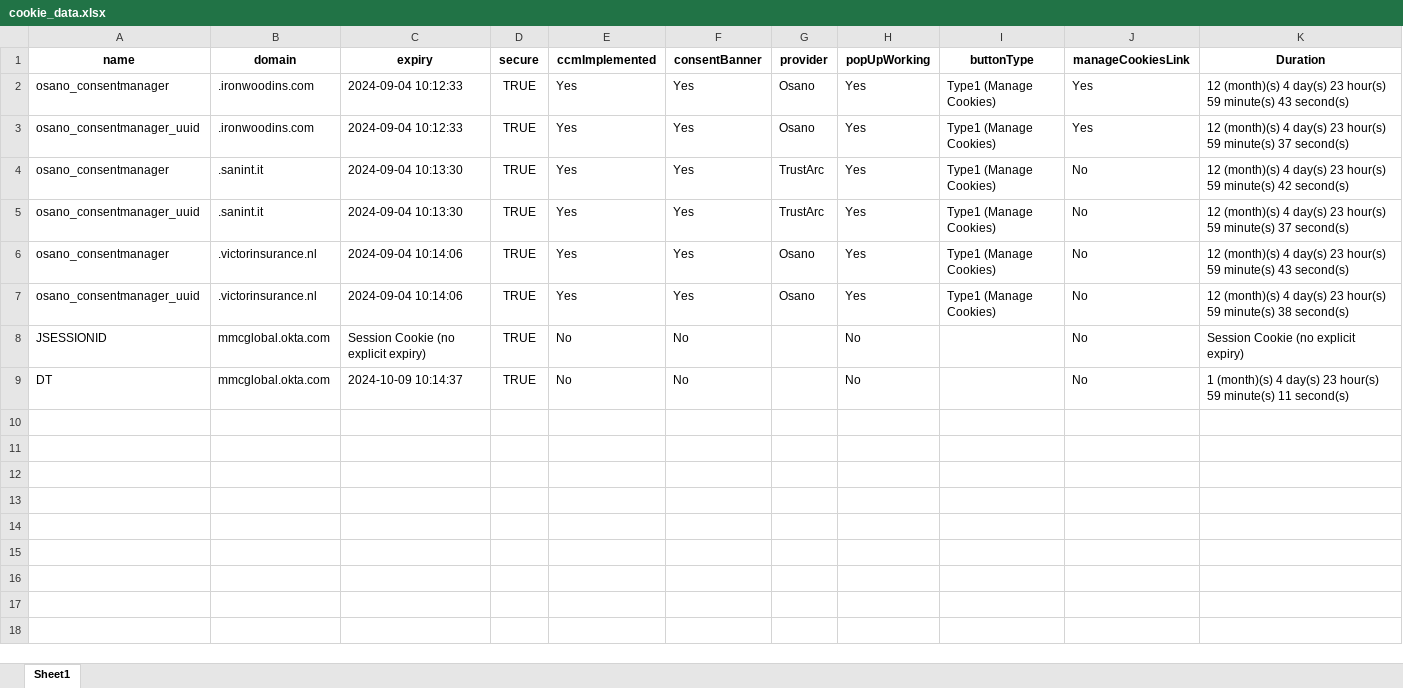
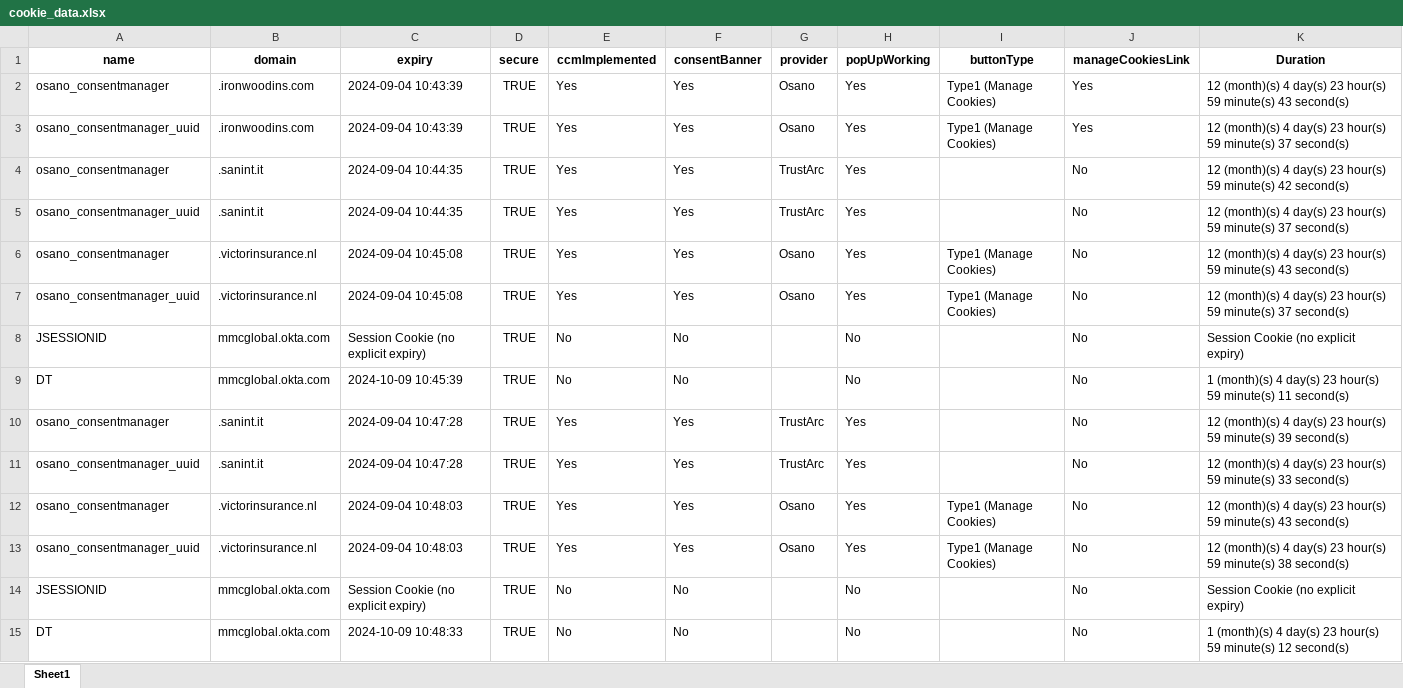
Before and after one commit to Cookie-Quest/Cookie-Quest2, an Excel workbook: cookie_data.xlsx, sheet Sheet1, drawn as a sheet; values as stored, in another font and other column widths than the file's, no borders; the diff names each change by its address in the sheet, - before the commit and + after, or states it on an @@ line.

```diff
--- a/cookie_data.xlsx (sheet Sheet1)
+++ b/cookie_data.xlsx (sheet Sheet1)
-C2:C3 (expiry): 2024-09-04 10:12:33
+C2:C3 (expiry): 2024-09-04 10:43:39
-C4:C5 (expiry): 2024-09-04 10:13:30
+C4:C5 (expiry): 2024-09-04 10:44:35
-I4:I5 (buttonType): Type1 (Manage Cookies)
+I4:I5 (buttonType): (empty)
-C6:C7 (expiry): 2024-09-04 10:14:06
+C6:C7 (expiry): 2024-09-04 10:45:08
-K7 (Duration): …59 minute(s) 38 second(s)
+K7 (Duration): …59 minute(s) 37 second(s)
-C9 (expiry): 2024-10-09 10:14:37
+C9 (expiry): 2024-10-09 10:45:39
+row 10: osano_consentmanager | .sanint.it | 2024-09-04 10:47:28 | TRUE | Yes | Yes | TrustArc | Yes |  | No | 12 (month)(s) 4 day(s) 23 hour(s) 59 minute(s) 39 second(s)
+row 11: osano_consentmanager_uuid | .sanint.it | 2024-09-04 10:47:28 | TRUE | Yes | Yes | TrustArc | Yes |  | No | 12 (month)(s) 4 day(s) 23 hour(s) 59 minute(s) 33 second(s)
+row 12: osano_consentmanager | .victorinsurance.nl | 2024-09-04 10:48:03 | TRUE | Yes | Yes | Osano | Yes | Type1 (Manage Cookies) | No | 12 (month)(s) 4 day(s) 23 hour(s) 59 minute(s) 43 second(s)
+row 13: osano_consentmanager_uuid | .victorinsurance.nl | 2024-09-04 10:48:03 | TRUE | Yes | Yes | Osano | Yes | Type1 (Manage Cookies) | No | 12 (month)(s) 4 day(s) 23 hour(s) 59 minute(s) 38 second(s)
+row 14: JSESSIONID | mmcglobal.okta.com | Session Cookie (no explicit expiry) | TRUE | No | No |  | No |  | No | Session Cookie (no explicit expiry)
+row 15: DT | mmcglobal.okta.com | 2024-10-09 10:48:33 | TRUE | No | No |  | No |  | No | 1 (month)(s) 4 day(s) 23 hour(s) 59 minute(s) 12 second(s)
```
Also changed, not shown: 2 other files.
